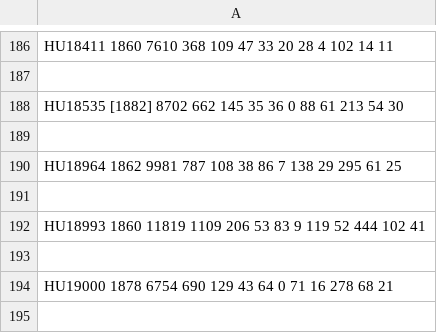
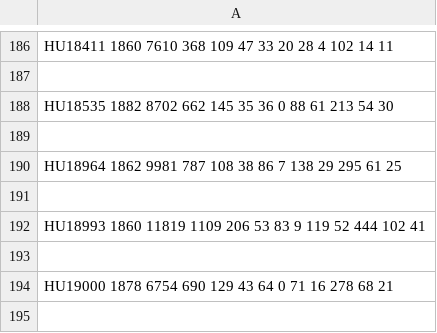
Before and after one commit to COST-ELTeC/ELTeC-data, a CSV file: hun/verbCount_pure.csv, drawn as a sheet; only a part is shown, gaps mark what is left out.

```diff
--- a/hun/verbCount_pure.csv
+++ b/hun/verbCount_pure.csv
@@ -187,3 +187,3 @@ HU18411 1860 7610 368  109 47 33 20 28 4 102 14 11
 
-HU18535 [1882] 8702 662  145 35 36 0 88 61 213 54 30
+HU18535 1882 8702 662  145 35 36 0 88 61 213 54 30
 
```
Also changed, not shown: hun/verbCount_noisy.csv, nor/verbCount_pure.csv, 1 other file.
